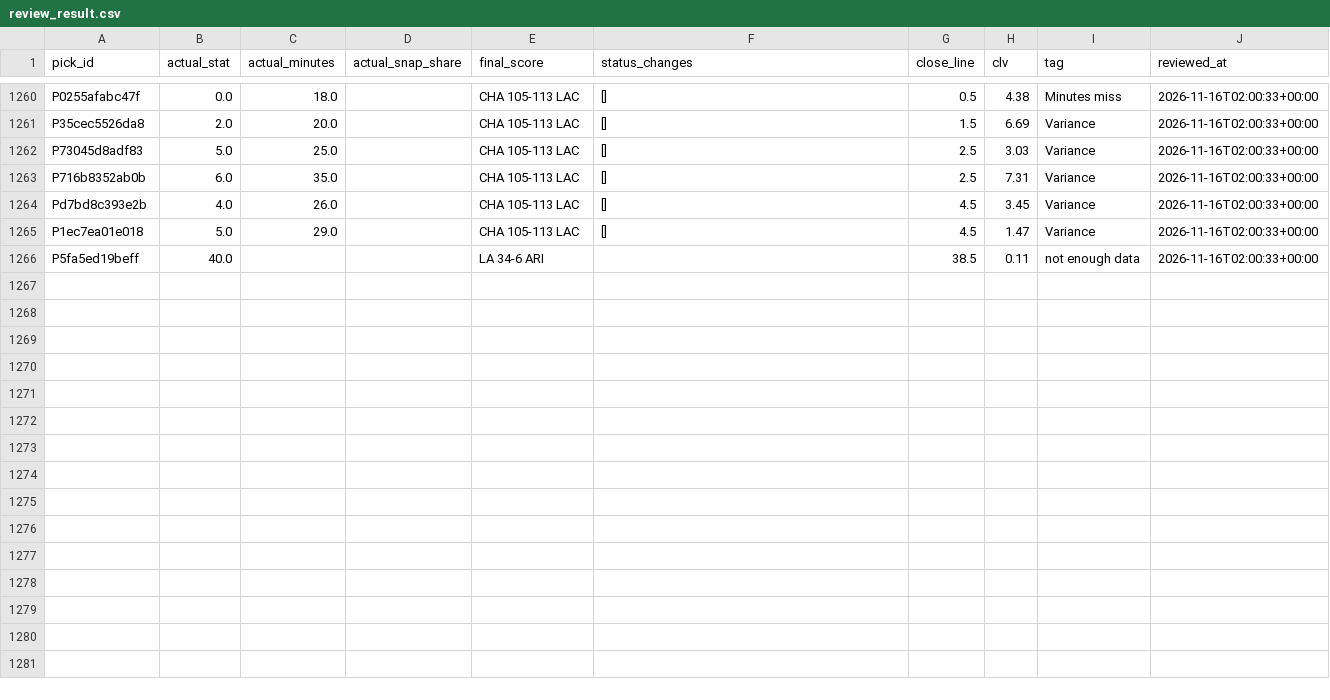
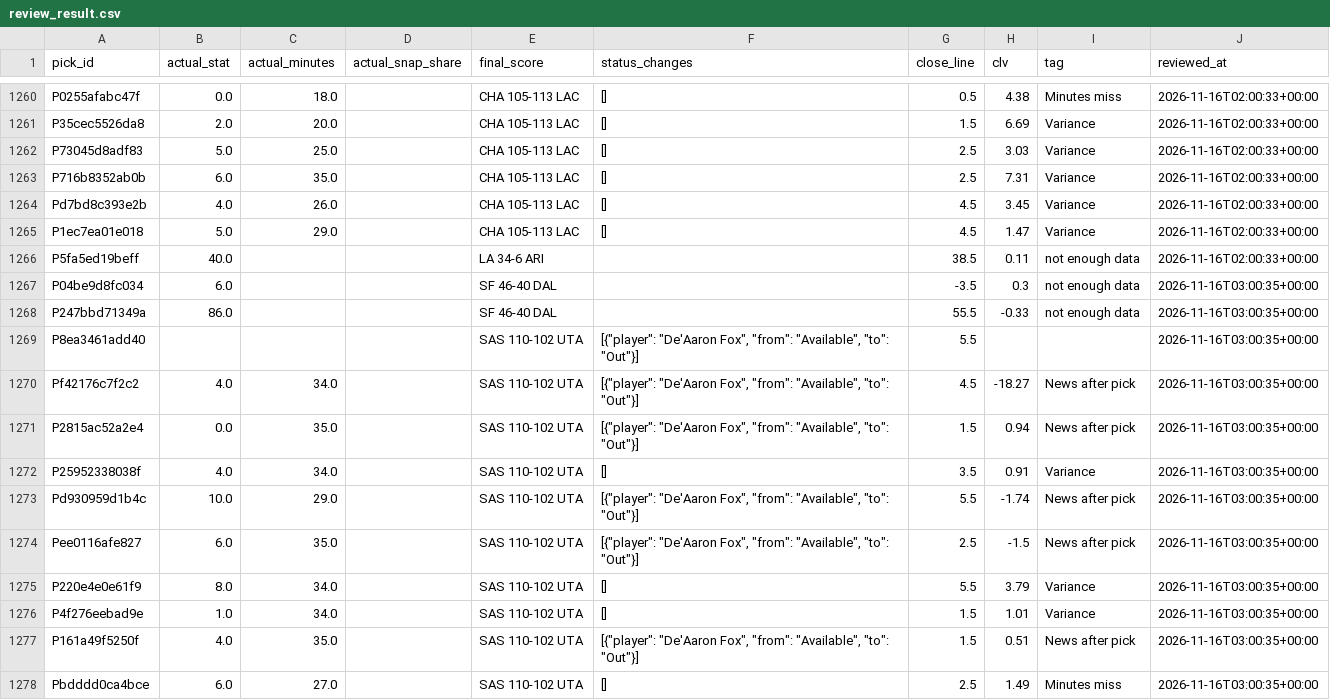
Before and after one commit to PirateKingInc/test-m11, a CSV file: ledger/review_result.csv, drawn as a sheet; only a part is shown, gaps mark what is left out.

```diff
--- a/ledger/review_result.csv
+++ b/ledger/review_result.csv
@@ -1266 +1266,13 @@ P1ec7ea01e018,5.0,29.0,,CHA 105-113 LAC,[],4.5,1.47,Variance,2026-11-16T02:00:33
 P5fa5ed19beff,40.0,,,LA 34-6 ARI,,38.5,0.11,not enough data,2026-11-16T02:00:33+00:00
+P04be9d8fc034,6.0,,,SF 46-40 DAL,,-3.5,0.3,not enough data,2026-11-16T03:00:35+00:00
+P247bbd71349a,86.0,,,SF 46-40 DAL,,55.5,-0.33,not enough data,2026-11-16T03:00:35+00:00
+P8ea3461add40,,,,SAS 110-102 UTA,"[{""player"": ""De'Aaron Fox"", ""from"": ""Available"", ""to"": ""Out""}]",5.5,,,2026-11-16T03:00:35+00:00
+Pf42176c7f2c2,4.0,34.0,,SAS 110-102 UTA,"[{""player"": ""De'Aaron Fox"", ""from"": ""Available"", ""to"": ""Out""}]",4.5,-18.27,News after pick,2026-11-16T03:00:35+00:00
+P2815ac52a2e4,0.0,35.0,,SAS 110-102 UTA,"[{""player"": ""De'Aaron Fox"", ""from"": ""Available"", ""to"": ""Out""}]",1.5,0.94,News after pick,2026-11-16T03:00:35+00:00
+P25952338038f,4.0,34.0,,SAS 110-102 UTA,[],3.5,0.91,Variance,2026-11-16T03:00:35+00:00
+Pd930959d1b4c,10.0,29.0,,SAS 110-102 UTA,"[{""player"": ""De'Aaron Fox"", ""from"": ""Available"", ""to"": ""Out""}]",5.5,-1.74,News after pick,2026-11-16T03:00:35+00:00
+Pee0116afe827,6.0,35.0,,SAS 110-102 UTA,"[{""player"": ""De'Aaron Fox"", ""from"": ""Available"", ""to"": ""Out""}]",2.5,-1.5,News after pick,2026-11-16T03:00:35+00:00
+P220e4e0e61f9,8.0,34.0,,SAS 110-102 UTA,[],5.5,3.79,Variance,2026-11-16T03:00:35+00:00
+P4f276eebad9e,1.0,34.0,,SAS 110-102 UTA,[],1.5,1.01,Variance,2026-11-16T03:00:35+00:00
+P161a49f5250f,4.0,35.0,,SAS 110-102 UTA,"[{""player"": ""De'Aaron Fox"", ""from"": ""Available"", ""to"": ""Out""}]",1.5,0.51,News after pick,2026-11-16T03:00:35+00:00
+Pbdddd0ca4bce,6.0,27.0,,SAS 110-102 UTA,[],2.5,1.49,Minutes miss,2026-11-16T03:00:35+00:00
```
Also changed, not shown: ledger/annotations.csv, ledger/engine_game_grades.csv, 6 other files.
